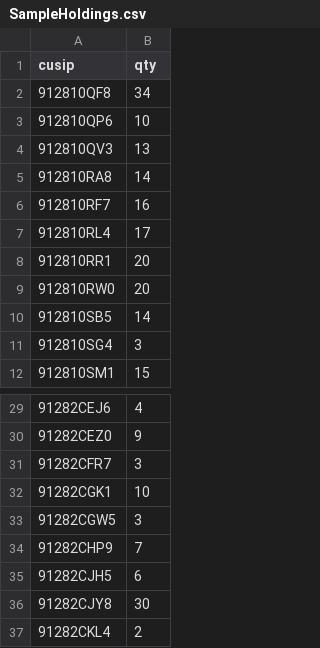
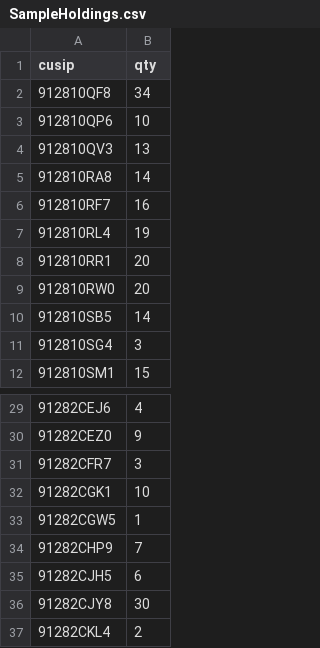
Before and after one commit to aerokam/TIPS, a CSV file: TipsLadderManager/data/SampleHoldings.csv, drawn as a sheet; only a part is shown, gaps mark what is left out.

Commit message:
TipsLadderManager: refresh sample/test holdings fixtures

```diff
--- a/TipsLadderManager/data/SampleHoldings.csv
+++ b/TipsLadderManager/data/SampleHoldings.csv
@@ -6,3 +6,3 @@ cusip,qty
 912810RF7,16
-912810RL4,17
+912810RL4,19
 912810RR1,20
@@ -32,3 +32,3 @@ cusip,qty
 91282CGK1,10
-91282CGW5,3
+91282CGW5,1
 91282CHP9,7
```
Also changed, not shown: 1 other file.
